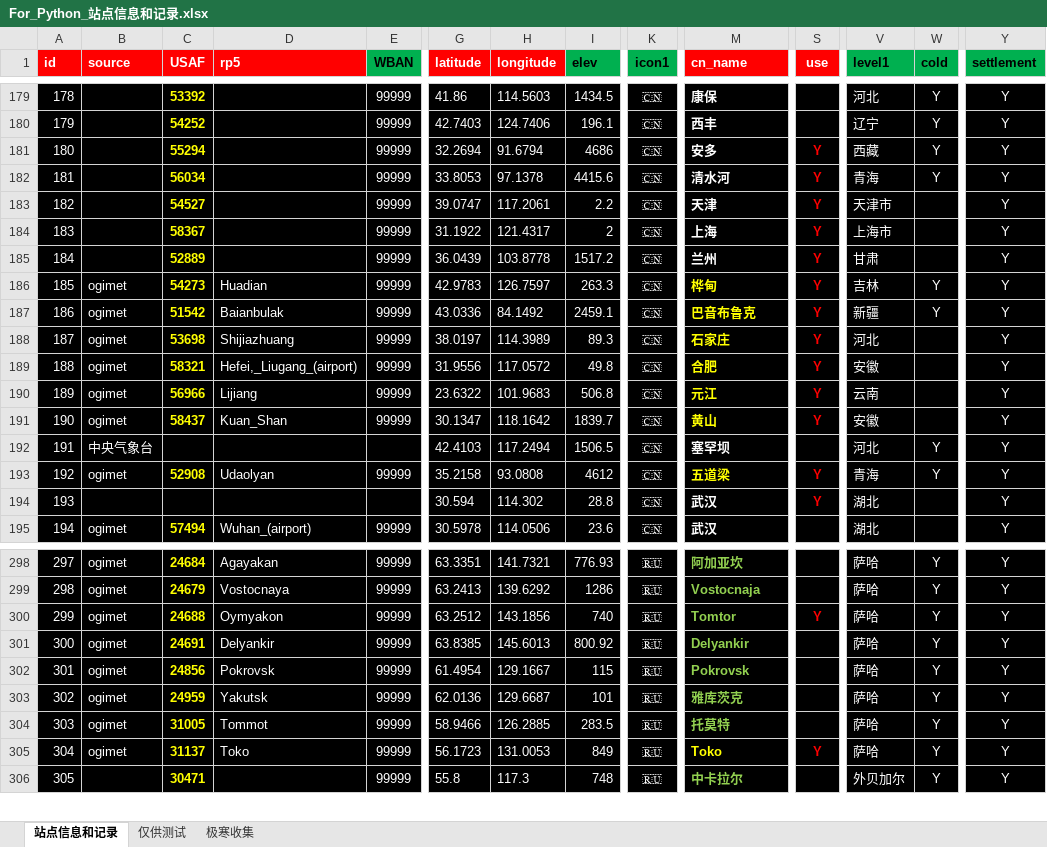
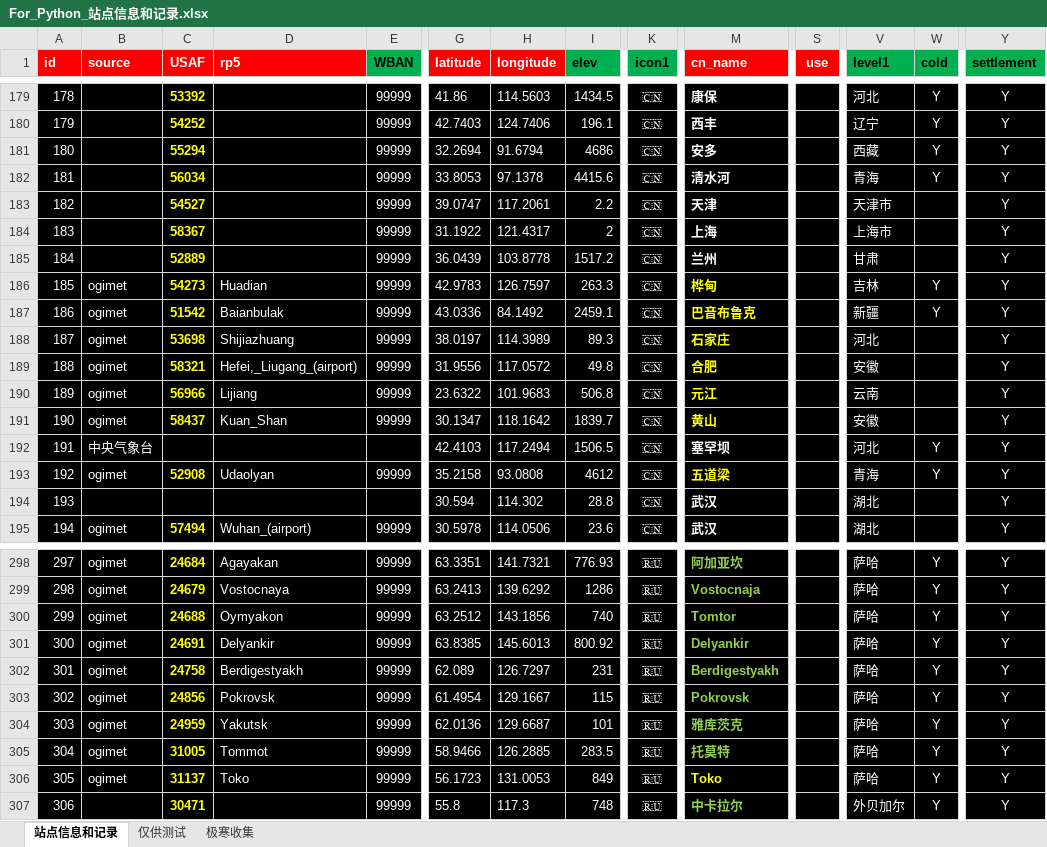
Before and after one commit to qkvkql/default, an Excel workbook: 气象/For_Python_站点信息和记录.xlsx, sheet 站点信息和记录, drawn as a sheet; only a part is shown, gaps mark what is left out; values as stored, in another font and other column widths than the file's, no borders; conditional formats not drawn; addresses are those after the commit; rows hold the shown columns only; the diff covers the shown part only; the diff names each change by its address in the sheet, - before the commit and + after, or states it on an @@ line.

```diff
--- a/气象/For_Python_站点信息和记录.xlsx (sheet 站点信息和记录)
+++ b/气象/For_Python_站点信息和记录.xlsx (sheet 站点信息和记录)
-S181:S191 (use): Y
+S181:S191 (use): (empty)
-S193:S194 (use): Y
+S193:S194 (use): (empty)
-S300 (use): Y
+S300 (use): (empty)
+row 302: 301 | ogimet | 24758 | Berdigestyakh | 99999 | 62.089 | 126.7297 | 231 | 🇷🇺 | Berdigestyakh |  | 萨哈 | Y | Y
@@ column A (id) renumbered between rows 303 and 441 @@
-S306 (use): Y
+S306 (use): (empty)
```
Also changed, not shown: 56 edited cells elsewhere in this sheet, 4 other files.
